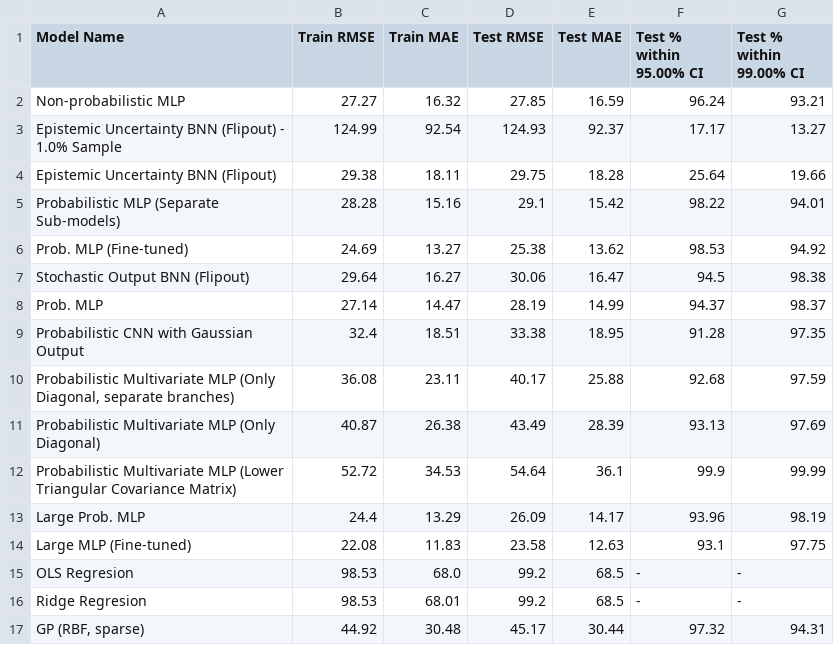
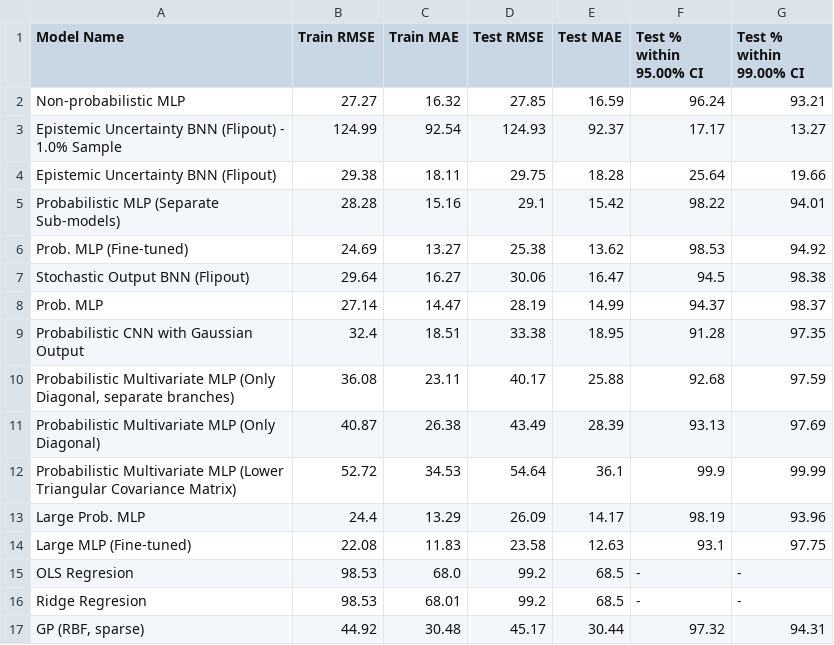
Before and after one commit to filofiocchi02/fyp, a CSV file: results.csv, drawn as a sheet.

Commit message:
seeded models and rerun

```diff
--- a/results.csv
+++ b/results.csv
@@ -12,3 +12,3 @@ Probabilistic Multivariate MLP (Only Diagonal),40.87,26.38,43.49,28.39,93.13,97.
 Probabilistic Multivariate MLP (Lower Triangular Covariance Matrix),52.72,34.53,54.64,36.1,99.9,99.99
-Large Prob. MLP,24.4,13.29,26.09,14.17,93.96,98.19
+Large Prob. MLP,24.4,13.29,26.09,14.17,98.19,93.96
 Large MLP (Fine-tuned),22.08,11.83,23.58,12.63,93.1,97.75
```
Also changed, not shown: 5 other files.
